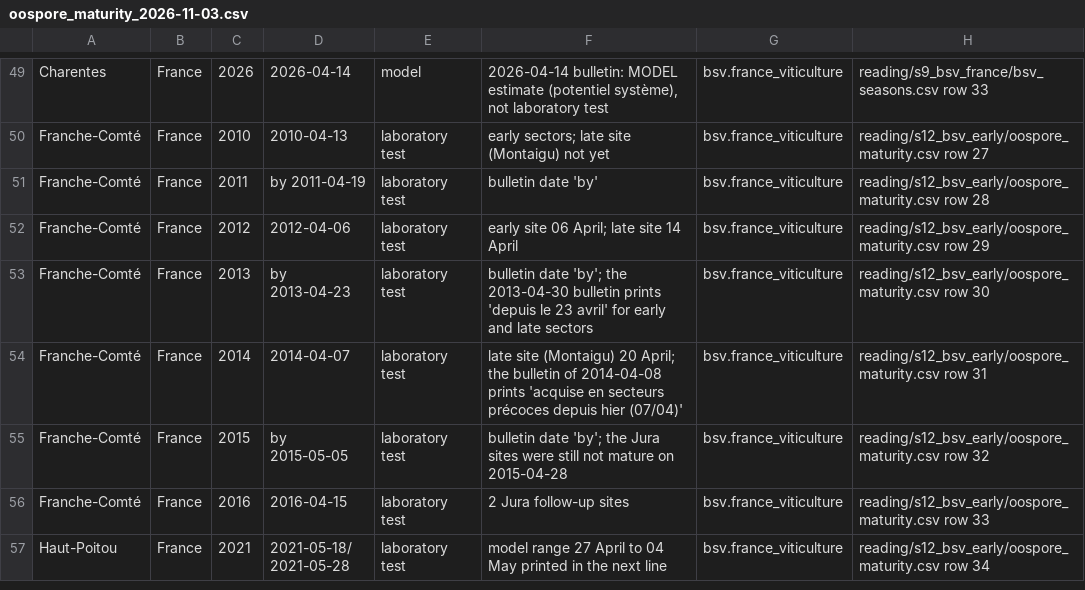
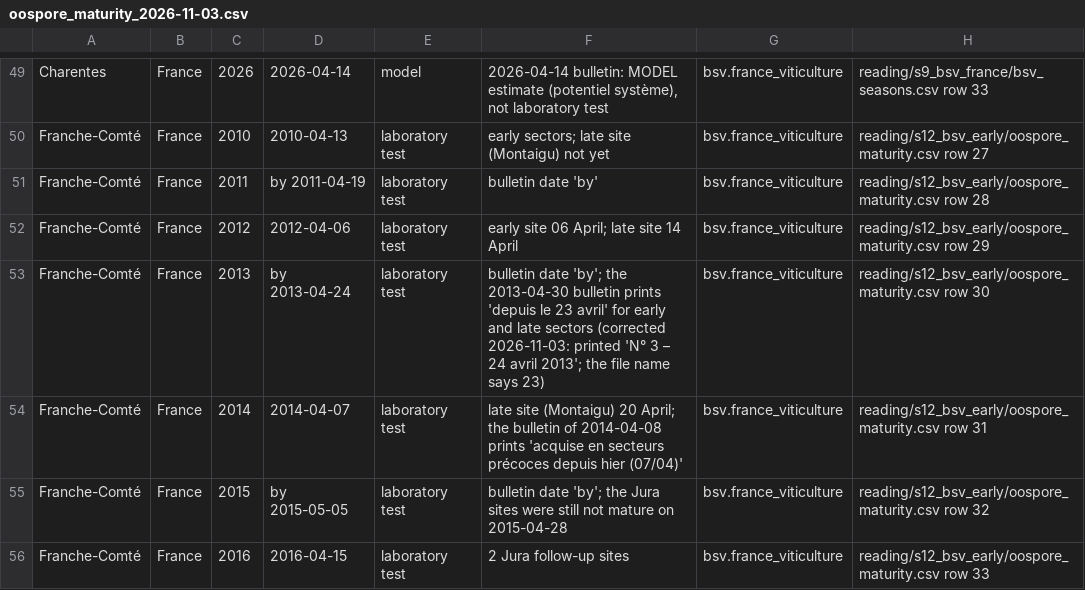
Before and after one commit to christomaszewski/formularium, a CSV file: literature/oospore_maturity_2026-11-03.csv, drawn as a sheet; only a part is shown, gaps mark what is left out; the shorter side is filled out with more unchanged rows; the diff names each change by its address in the sheet, - before the commit and + after, or states it on an @@ line.

```diff
--- a/literature/oospore_maturity_2026-11-03.csv
+++ b/literature/oospore_maturity_2026-11-03.csv
-D53: by 2013-04-23
+D53: by 2013-04-24
-F53: …late sectors
+F53: …late sectors (corrected 2026-11-03: printed 'N° 3 – 24 avril 2013'; the file name says 23)
```
